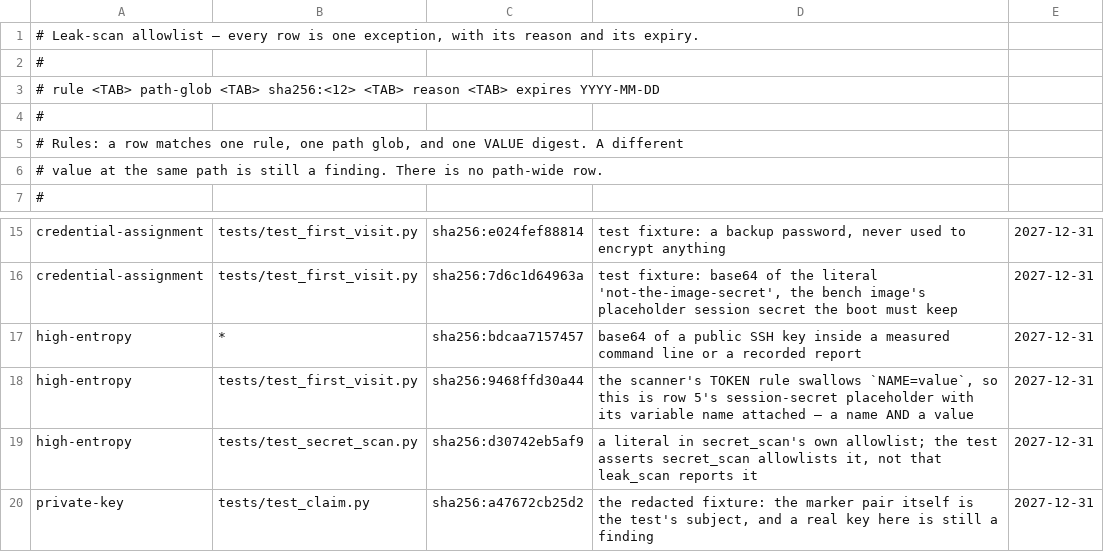
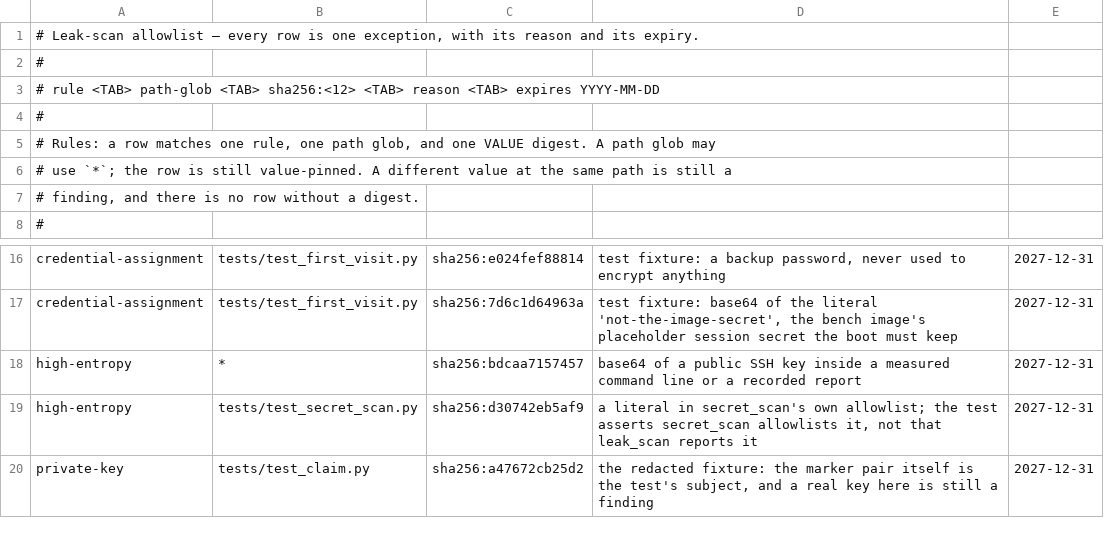
Before and after one commit to Odile-AI/odile, a TSV file: leak-allow.tsv, drawn as a sheet; only a part is shown, gaps mark what is left out; the diff covers the shown part only.

```diff
--- a/leak-allow.tsv
+++ b/leak-allow.tsv
@@ -4,4 +4,5 @@
 #
-# Rules: a row matches one rule, one path glob, and one VALUE digest. A different
-# value at the same path is still a finding. There is no path-wide row.
+# Rules: a row matches one rule, one path glob, and one VALUE digest. A path glob may
+# use `*`; the row is still value-pinned. A different value at the same path is still a
+# finding, and there is no row without a digest.
 #
@@ -17,3 +18,2 @@ credential-assignment	tests/test_first_visit.py	sha256:7d6c1d64963a	test fixture
 high-entropy	*	sha256:bdcaa7157457	base64 of a public SSH key inside a measured command line or a recorded report	2027-12-31
-high-entropy	tests/test_first_visit.py	sha256:9468ffd30a44	the scanner's TOKEN rule swallows `NAME=value`, so this is row 5's session-secret placeholder with its variable name attached — a name AND a value	2027-12-31
 high-entropy	tests/test_secret_scan.py	sha256:d30742eb5af9	a literal in secret_scan's own allowlist; the test asserts secret_scan allowlists it, not that leak_scan reports it	2027-12-31
```
Also changed, not shown: 28 added rows elsewhere in this file, 6 other files.
